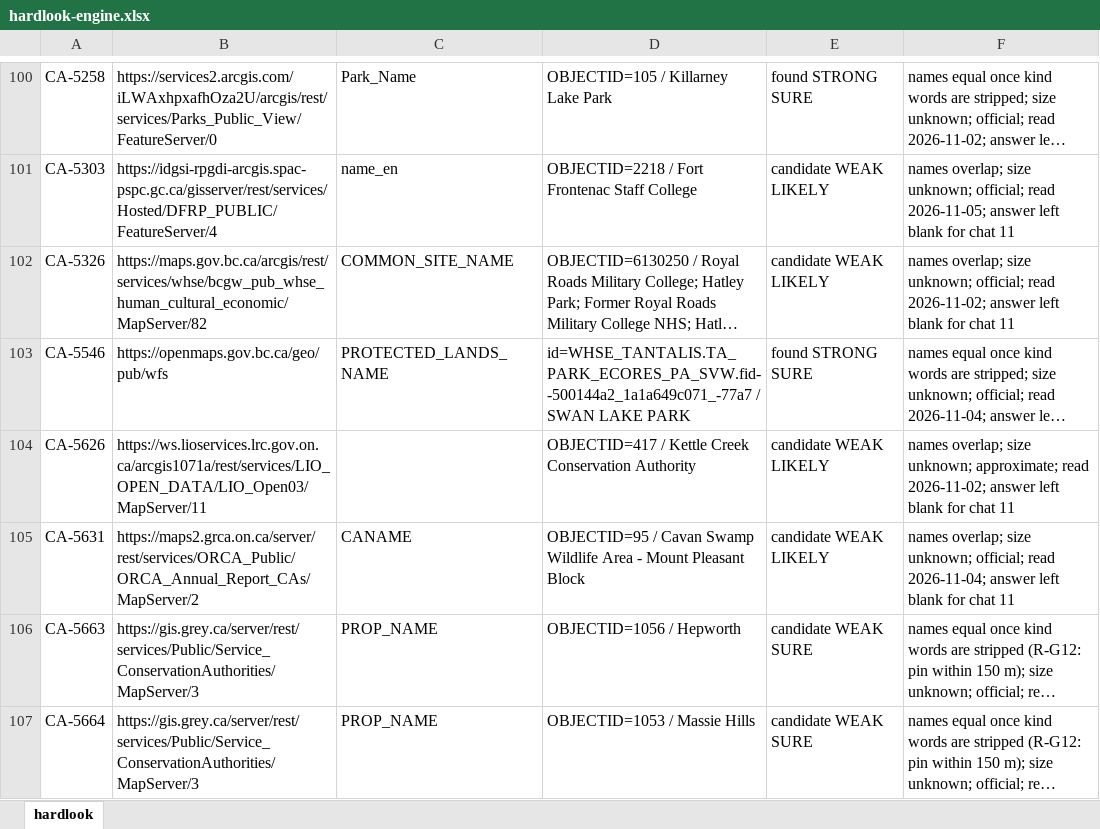
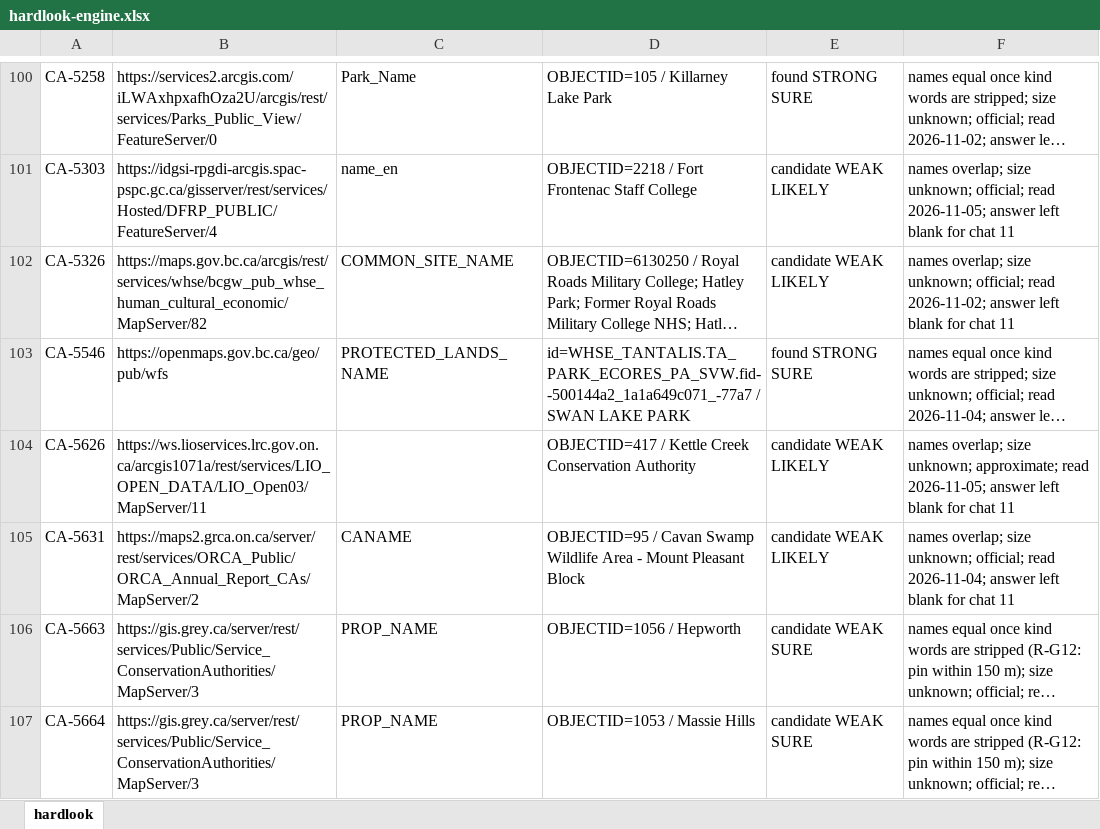
Before and after one commit to KentuckyPortableClub/KPC-Data, an Excel workbook: engine/handback/hardlook-engine.xlsx, sheet hardlook, drawn as a sheet; only a part is shown, gaps mark what is left out; long unchanged cells end in …; values as stored, in another font and other column widths than the file's, no borders; the diff names each change by its address in the sheet, - before the commit and + after, or states it on an @@ line.

```diff
--- a/engine/handback/hardlook-engine.xlsx (sheet hardlook)
+++ b/engine/handback/hardlook-engine.xlsx (sheet hardlook)
-F104: …approximate; read 2026-11-02; answer left…
+F104: …approximate; read 2026-11-05; answer left…
```
Also changed, not shown: 37 other files.
